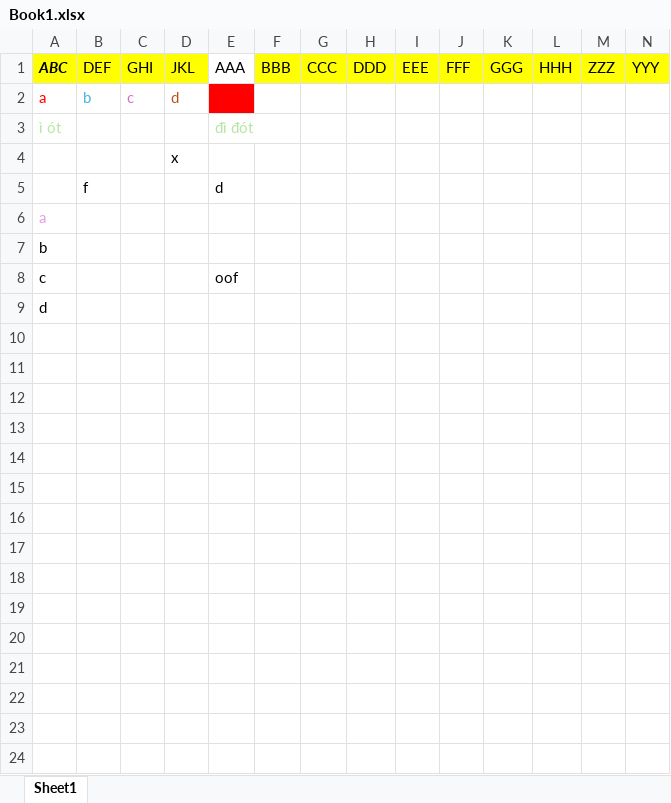
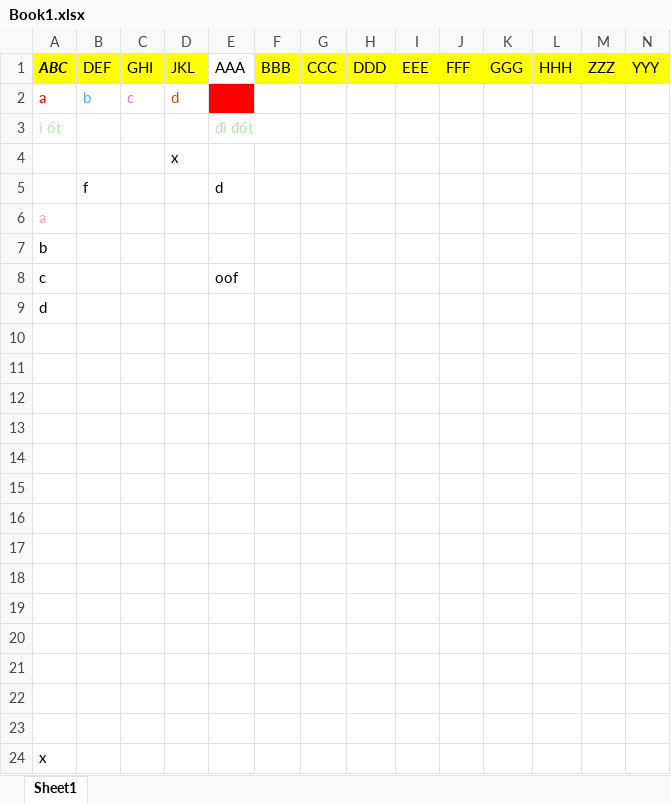
Before and after one commit to quocdung1999/excel-to-pdf, an Excel workbook: src/main/resources/Book1.xlsx, sheet Sheet1, drawn as a sheet; only a part is shown; values as stored, in another font and other column widths than the file's, no borders; charts and pictures not drawn; rows hold the shown columns only; the diff names each change by its address in the sheet, - before the commit and + after, or states it on an @@ line.

```diff
--- a/src/main/resources/Book1.xlsx (sheet Sheet1)
+++ b/src/main/resources/Book1.xlsx (sheet Sheet1)
+row 10: (empty)
+row 11: (empty)
+row 12: (empty)
+row 13: (empty)
+row 14: (empty)
+row 15: (empty)
+row 16: (empty)
+row 17: (empty)
+row 18: (empty)
+row 19: (empty)
+row 20: (empty)
+row 21: (empty)
+row 22: (empty)
+row 23: (empty)
+row 24: x
```
Also changed, not shown: charts or pictures, 4 other files.
